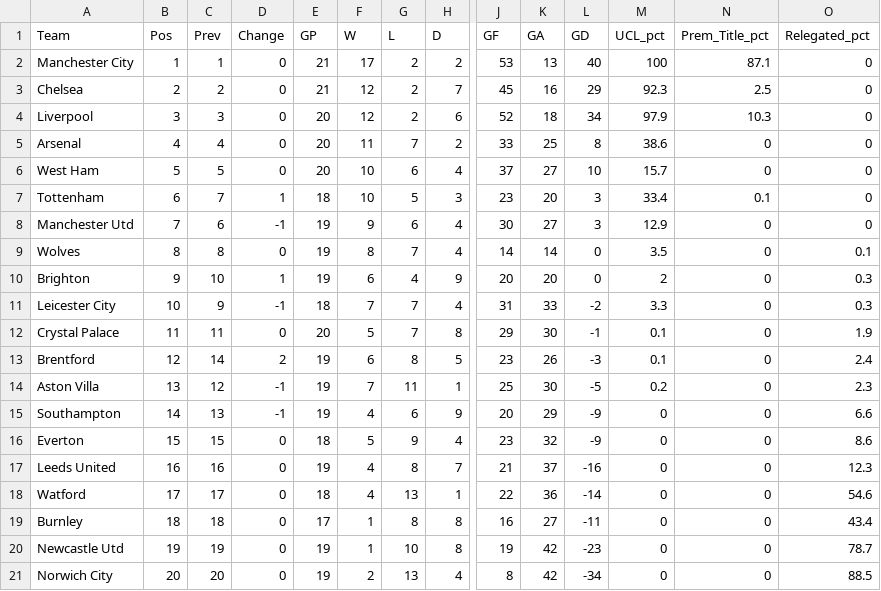
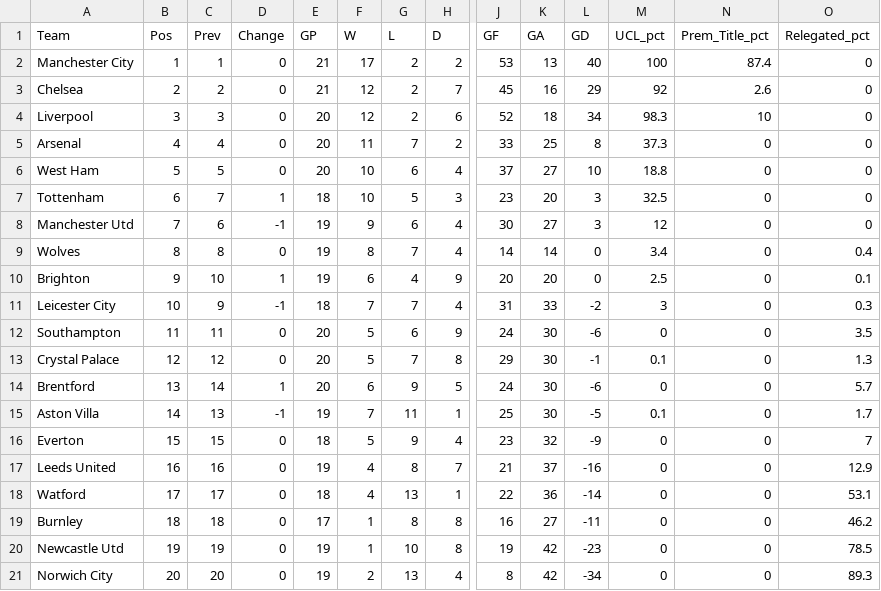
Before and after one commit to weaversd/EPL_2021-2022, a CSV file: current_table_output/Matchweek_21_table.csv, drawn as a sheet; only a part is shown, gaps mark what is left out; removed rows and columns are numbered as before the commit, all else as after; rows hold the shown columns only; the diff names each change by its address in the sheet, - before the commit and + after, or states it on an @@ line.

```diff
--- a/current_table_output/Matchweek_21_table.csv
+++ b/current_table_output/Matchweek_21_table.csv
-N2 (Prem_Title_pct): 87.1
+N2 (Prem_Title_pct): 87.4
-M3 (UCL_pct): 92.3
+M3 (UCL_pct): 92
-N3 (Prem_Title_pct): 2.5
+N3 (Prem_Title_pct): 2.6
-M4 (UCL_pct): 97.9
+M4 (UCL_pct): 98.3
-N4 (Prem_Title_pct): 10.3
+N4 (Prem_Title_pct): 10
-M5 (UCL_pct): 38.6
+M5 (UCL_pct): 37.3
-M6 (UCL_pct): 15.7
+M6 (UCL_pct): 18.8
-M7 (UCL_pct): 33.4
+M7 (UCL_pct): 32.5
-N7 (Prem_Title_pct): 0.1
+N7 (Prem_Title_pct): 0
-M8 (UCL_pct): 12.9
+M8 (UCL_pct): 12
-M9 (UCL_pct): 3.5
+M9 (UCL_pct): 3.4
-O9 (Relegated_pct): 0.1
+O9 (Relegated_pct): 0.4
-M10 (UCL_pct): 2
+M10 (UCL_pct): 2.5
-O10 (Relegated_pct): 0.3
+O10 (Relegated_pct): 0.1
-M11 (UCL_pct): 3.3
+M11 (UCL_pct): 3
+row 12: Southampton | 11 | 11 | 0 | 20 | 5 | 6 | 9 | 24 | 30 | -6 | 0 | 0 | 3.5
-B13 (Pos): 11
+B13 (Pos): 12
-C13 (Prev): 11
+C13 (Prev): 12
-O13 (Relegated_pct): 1.9
+O13 (Relegated_pct): 1.3
-B14 (Pos): 12
+B14 (Pos): 13
-D14 (Change): 2
+D14 (Change): 1
-E14 (GP): 19
+E14 (GP): 20
-G14 (L): 8
+G14 (L): 9
-J14 (GF): 23
+J14 (GF): 24
-K14 (GA): 26
+K14 (GA): 30
-L14 (GD): -3
+L14 (GD): -6
-M14 (UCL_pct): 0.1
+M14 (UCL_pct): 0
-O14 (Relegated_pct): 2.4
+O14 (Relegated_pct): 5.7
-B15 (Pos): 13
+B15 (Pos): 14
-C15 (Prev): 12
+C15 (Prev): 13
-M15 (UCL_pct): 0.2
+M15 (UCL_pct): 0.1
-O15 (Relegated_pct): 2.3
+O15 (Relegated_pct): 1.7
-row 15: Southampton | 14 | 13 | -1 | 19 | 4 | 6 | 9 | 20 | 29 | -9 | 0 | 0 | 6.6
-O16 (Relegated_pct): 8.6
+O16 (Relegated_pct): 7
-O17 (Relegated_pct): 12.3
+O17 (Relegated_pct): 12.9
-O18 (Relegated_pct): 54.6
+O18 (Relegated_pct): 53.1
-O19 (Relegated_pct): 43.4
+O19 (Relegated_pct): 46.2
-O20 (Relegated_pct): 78.7
+O20 (Relegated_pct): 78.5
-O21 (Relegated_pct): 88.5
+O21 (Relegated_pct): 89.3
```
Also changed, not shown: SPI_tables/Matchweek_21_SPI.csv, 34 other files.
